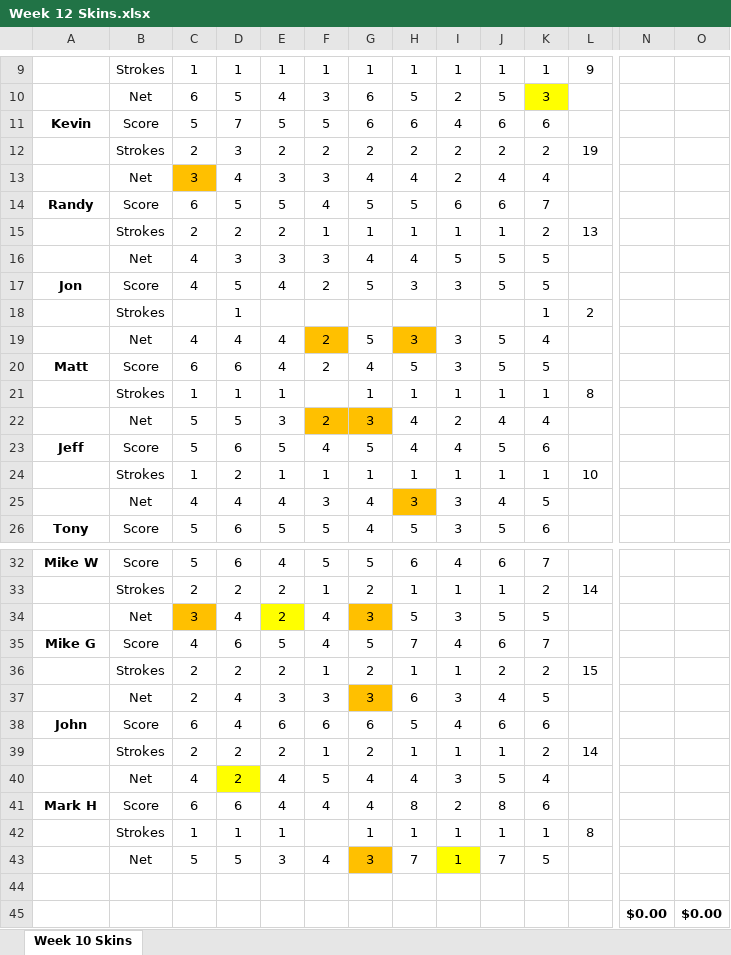
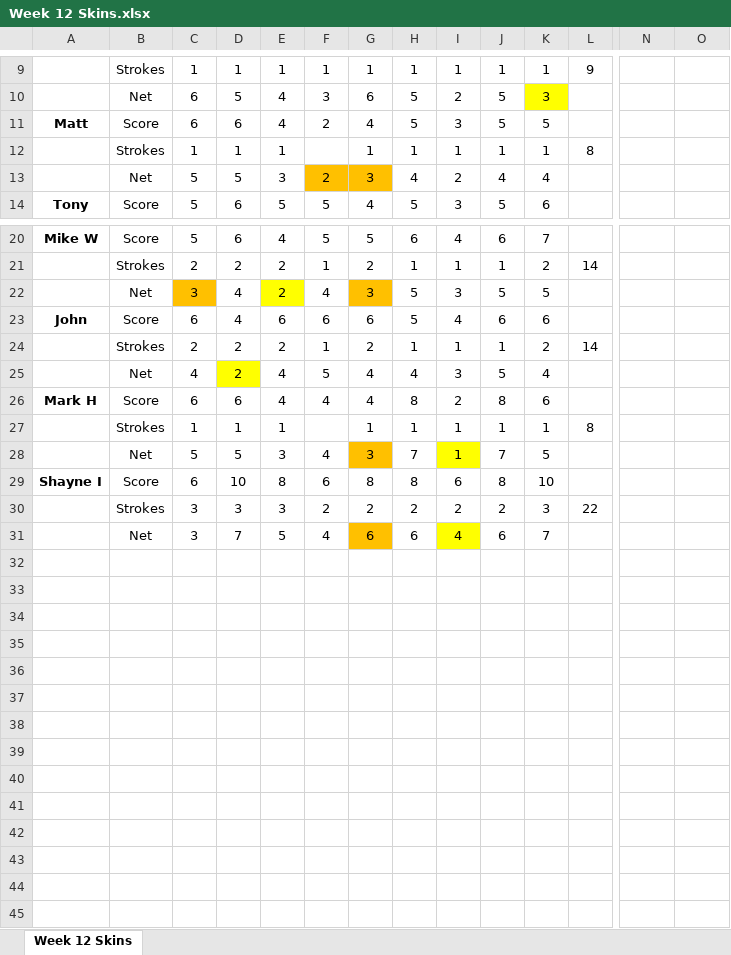
Before and after one commit to mthutter/golf-league-manager, an Excel workbook: public/results/2025/Week 12 Skins.xlsx, sheet Week 12 Skins, drawn as a sheet; only a part is shown, gaps mark what is left out; values as stored, in another font and other column widths than the file's, no borders; removed rows and columns are numbered as before the commit, all else as after; rows hold the shown columns only; the diff names each change by its address in the sheet, - before the commit and + after, or states it on an @@ line.

Commit message:
072425 - updated week 11 skins

```diff
--- a/public/results/2025/Week 12 Skins.xlsx (sheet Week 12 Skins)
+++ b/public/results/2025/Week 12 Skins.xlsx (sheet Week 12 Skins)
-sheet tab: Week 10 Skins
+sheet tab: Week 12 Skins
-row 11: Kevin | Score | 5 | 7 | 5 | 5 | 6 | 6 | 4 | 6 | 6
-row 12:  | Strokes | 2 | 3 | 2 | 2 | 2 | 2 | 2 | 2 | 2 | 19
-row 13:  | Net | 3 | 4 | 3 | 3 | 4 | 4 | 2 | 4 | 4
-row 14: Randy | Score | 6 | 5 | 5 | 4 | 5 | 5 | 6 | 6 | 7
-row 15:  | Strokes | 2 | 2 | 2 | 1 | 1 | 1 | 1 | 1 | 2 | 13
-row 16:  | Net | 4 | 3 | 3 | 3 | 4 | 4 | 5 | 5 | 5
-row 17: Jon | Score | 4 | 5 | 4 | 2 | 5 | 3 | 3 | 5 | 5
-row 18:  | Strokes |  | 1 |  |  |  |  |  |  | 1 | 2
-row 19:  | Net | 4 | 4 | 4 | 2 | 5 | 3 | 3 | 5 | 4
-row 23: Jeff | Score | 5 | 6 | 5 | 4 | 5 | 4 | 4 | 5 | 6
-row 24:  | Strokes | 1 | 2 | 1 | 1 | 1 | 1 | 1 | 1 | 1 | 10
-row 25:  | Net | 4 | 4 | 4 | 3 | 4 | 3 | 3 | 4 | 5
-row 35: Mike G | Score | 4 | 6 | 5 | 4 | 5 | 7 | 4 | 6 | 7
-row 36:  | Strokes | 2 | 2 | 2 | 1 | 2 | 1 | 1 | 2 | 2 | 15
-row 37:  | Net | 2 | 4 | 3 | 3 | 3 | 6 | 3 | 4 | 5
-row 29: (empty)
+row 29: Shayne I | Score | 6 | 10 | 8 | 6 | 8 | 8 | 6 | 8 | 10
-row 45:  |  |  |  |  |  |  |  |  |  |  |  | $0.00 | $0.00
+row 30:  | Strokes | 3 | 3 | 3 | 2 | 2 | 2 | 2 | 2 | 3 | 22
+row 31:  | Net | 3 | 7 | 5 | 4 | 6 | 6 | 4 | 6 | 7
```
Also changed, not shown: formulas that keep their value, public/results/2025/Week 11 Skins.xlsx, 2 other files.
